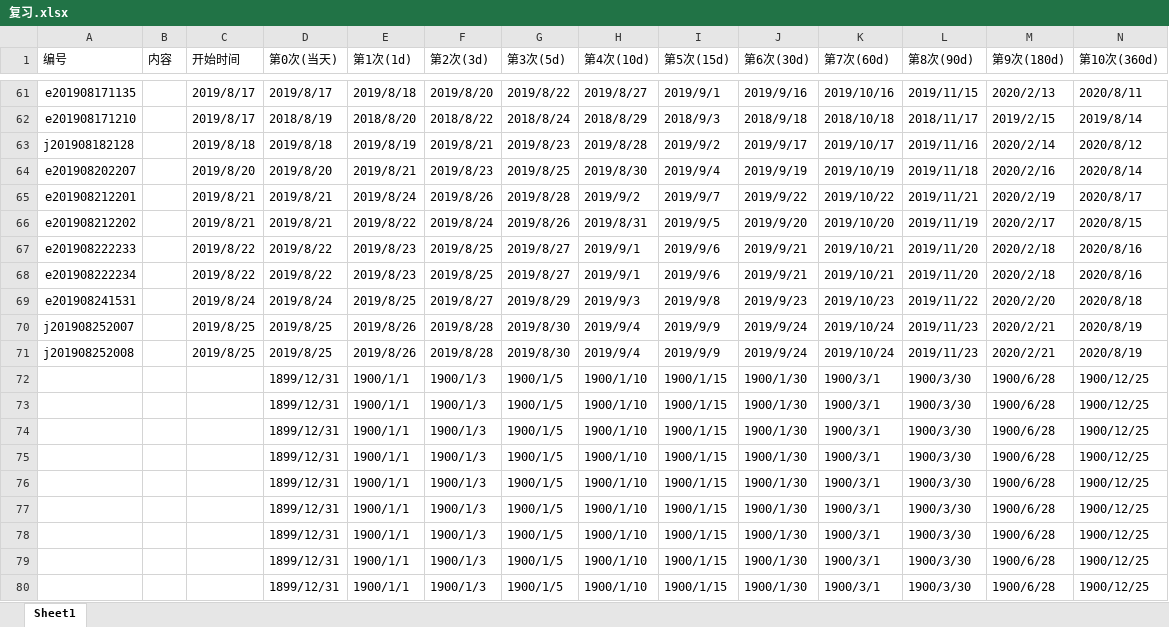
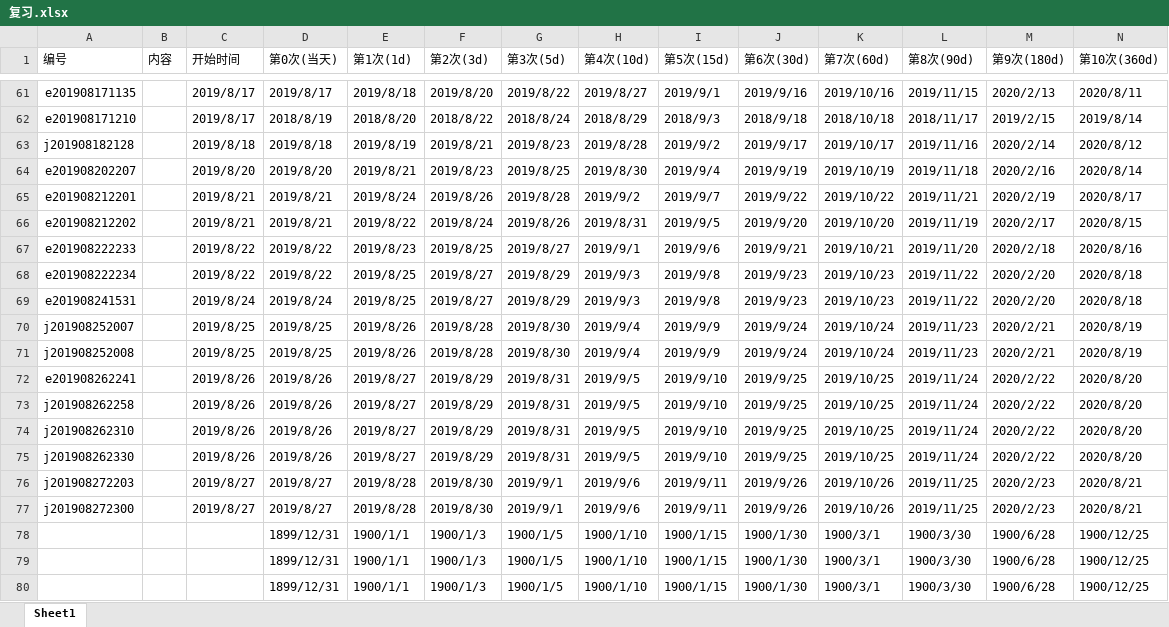
Before and after one commit to FeatherHunter/StudyNotes, an Excel workbook: English/Super Memory/复习.xlsx, sheet Sheet1, drawn as a sheet; only a part is shown, gaps mark what is left out; values as stored, in another font and other column widths than the file's, no cell formats; removed rows and columns are numbered as before the commit, all else as after; rows hold the shown columns only; the diff names each change by its address in the sheet, - before the commit and + after, or states it on an @@ line.

```diff
--- a/English/Super Memory/复习.xlsx (sheet Sheet1)
+++ b/English/Super Memory/复习.xlsx (sheet Sheet1)
-E68 (第1次(1d)): 2019/8/23
+E68 (第1次(1d)): 2019/8/25
-F68 (第2次(3d)): 2019/8/25
+F68 (第2次(3d)): 2019/8/27
-G68 (第3次(5d)): 2019/8/27
+G68 (第3次(5d)): 2019/8/29
-H68 (第4次(10d)): 2019/9/1
+H68 (第4次(10d)): 2019/9/3
-I68 (第5次(15d)): 2019/9/6
+I68 (第5次(15d)): 2019/9/8
-J68 (第6次(30d)): 2019/9/21
+J68 (第6次(30d)): 2019/9/23
-K68 (第7次(60d)): 2019/10/21
+K68 (第7次(60d)): 2019/10/23
-L68 (第8次(90d)): 2019/11/20
+L68 (第8次(90d)): 2019/11/22
-M68 (第9次(180d)): 2020/2/18
+M68 (第9次(180d)): 2020/2/20
-N68 (第10次(360d)): 2020/8/16
+N68 (第10次(360d)): 2020/8/18
-row 72:  |  |  | 1899/12/31 | 1900/1/1 | 1900/1/3 | 1900/1/5 | 1900/1/10 | 1900/1/15 | 1900/1/30 | 1900/3/1 | 1900/3/30 | 1900/6/28 | 1900/12/25
-row 73:  |  |  | 1899/12/31 | 1900/1/1 | 1900/1/3 | 1900/1/5 | 1900/1/10 | 1900/1/15 | 1900/1/30 | 1900/3/1 | 1900/3/30 | 1900/6/28 | 1900/12/25
-row 74:  |  |  | 1899/12/31 | 1900/1/1 | 1900/1/3 | 1900/1/5 | 1900/1/10 | 1900/1/15 | 1900/1/30 | 1900/3/1 | 1900/3/30 | 1900/6/28 | 1900/12/25
-row 75:  |  |  | 1899/12/31 | 1900/1/1 | 1900/1/3 | 1900/1/5 | 1900/1/10 | 1900/1/15 | 1900/1/30 | 1900/3/1 | 1900/3/30 | 1900/6/28 | 1900/12/25
-row 76:  |  |  | 1899/12/31 | 1900/1/1 | 1900/1/3 | 1900/1/5 | 1900/1/10 | 1900/1/15 | 1900/1/30 | 1900/3/1 | 1900/3/30 | 1900/6/28 | 1900/12/25
-row 77:  |  |  | 1899/12/31 | 1900/1/1 | 1900/1/3 | 1900/1/5 | 1900/1/10 | 1900/1/15 | 1900/1/30 | 1900/3/1 | 1900/3/30 | 1900/6/28 | 1900/12/25
+row 72: e201908262241 |  | 2019/8/26 | 2019/8/26 | 2019/8/27 | 2019/8/29 | 2019/8/31 | 2019/9/5 | 2019/9/10 | 2019/9/25 | 2019/10/25 | 2019/11/24 | 2020/2/22 | 2020/8/20
+row 73: j201908262258 |  | 2019/8/26 | 2019/8/26 | 2019/8/27 | 2019/8/29 | 2019/8/31 | 2019/9/5 | 2019/9/10 | 2019/9/25 | 2019/10/25 | 2019/11/24 | 2020/2/22 | 2020/8/20
+row 74: j201908262310 |  | 2019/8/26 | 2019/8/26 | 2019/8/27 | 2019/8/29 | 2019/8/31 | 2019/9/5 | 2019/9/10 | 2019/9/25 | 2019/10/25 | 2019/11/24 | 2020/2/22 | 2020/8/20
+row 75: j201908262330 |  | 2019/8/26 | 2019/8/26 | 2019/8/27 | 2019/8/29 | 2019/8/31 | 2019/9/5 | 2019/9/10 | 2019/9/25 | 2019/10/25 | 2019/11/24 | 2020/2/22 | 2020/8/20
+row 76: j201908272203 |  | 2019/8/27 | 2019/8/27 | 2019/8/28 | 2019/8/30 | 2019/9/1 | 2019/9/6 | 2019/9/11 | 2019/9/26 | 2019/10/26 | 2019/11/25 | 2020/2/23 | 2020/8/21
+row 77: j201908272300 |  | 2019/8/27 | 2019/8/27 | 2019/8/28 | 2019/8/30 | 2019/9/1 | 2019/9/6 | 2019/9/11 | 2019/9/26 | 2019/10/26 | 2019/11/25 | 2020/2/23 | 2020/8/21
```
Also changed, not shown: cell formats, 5 other files.
